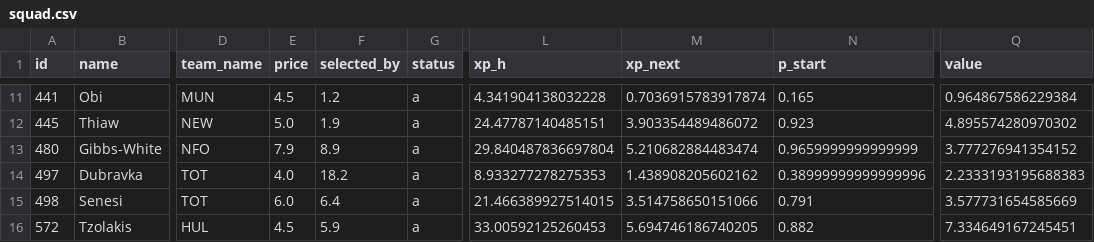
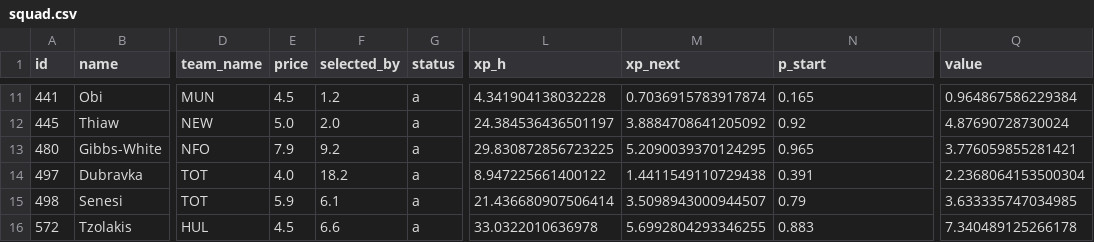
Before and after one commit to alexwijayapost/fpl, a CSV file: fpl-tools/out/squad.csv, drawn as a sheet; only a part is shown, gaps mark what is left out; the diff covers the shown part only; the diff names each change by its address in the sheet, - before the commit and + after, or states it on an @@ line.

```diff
--- a/fpl-tools/out/squad.csv
+++ b/fpl-tools/out/squad.csv
-F12 (selected_by): 1.9
+F12 (selected_by): 2.0
-L12 (xp_h): 24.47787140485151
+L12 (xp_h): 24.384536436501197
-M12 (xp_next): 3.903354489486072
+M12 (xp_next): 3.8884708641205092
-N12 (p_start): 0.923
+N12 (p_start): 0.92
-Q12 (value): 4.895574280970302
+Q12 (value): 4.87690728730024
-F13 (selected_by): 8.9
+F13 (selected_by): 9.2
-L13 (xp_h): 29.840487836697804
+L13 (xp_h): 29.830872856723225
-M13 (xp_next): 5.210682884483474
+M13 (xp_next): 5.2090039370124295
-N13 (p_start): 0.9659999999999999
+N13 (p_start): 0.965
-Q13 (value): 3.777276941354152
+Q13 (value): 3.776059855281421
-L14 (xp_h): 8.933277278275353
+L14 (xp_h): 8.947225661400122
-M14 (xp_next): 1.438908205602162
+M14 (xp_next): 1.4411549110729438
-N14 (p_start): 0.38999999999999996
+N14 (p_start): 0.391
-Q14 (value): 2.2333193195688383
+Q14 (value): 2.2368064153500304
-E15 (price): 6.0
+E15 (price): 5.9
-F15 (selected_by): 6.4
+F15 (selected_by): 6.1
-L15 (xp_h): 21.466389927514015
+L15 (xp_h): 21.436680907506414
-M15 (xp_next): 3.514758650151066
+M15 (xp_next): 3.5098943000944507
-N15 (p_start): 0.791
+N15 (p_start): 0.79
-Q15 (value): 3.577731654585669
+Q15 (value): 3.633335747034985
-F16 (selected_by): 5.9
+F16 (selected_by): 6.6
-L16 (xp_h): 33.00592125260453
+L16 (xp_h): 33.0322010636978
-M16 (xp_next): 5.694746186740205
+M16 (xp_next): 5.6992804293346255
-N16 (p_start): 0.882
+N16 (p_start): 0.883
-Q16 (value): 7.334649167245451
+Q16 (value): 7.340489125266178
```
Also changed, not shown: 29 edited cells elsewhere in this file, fpl-tools/out/projections_total.csv, 6 other files.
